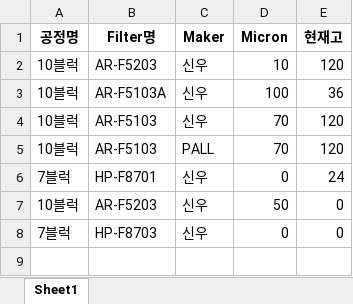
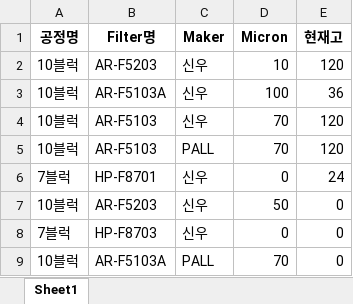
Before and after one commit to kimcm86/process-management-data, an Excel workbook: filter_element_HOU.xlsx, sheet Sheet1, drawn as a sheet; values as stored, in another font and other column widths than the file's, no borders; the diff names each change by its address in the sheet, - before the commit and + after, or states it on an @@ line.

Commit message:
save filter element

```diff
--- a/filter_element_HOU.xlsx (sheet Sheet1)
+++ b/filter_element_HOU.xlsx (sheet Sheet1)
+row 9: 10블럭 | AR-F5103A | PALL | 70 | 0
```
